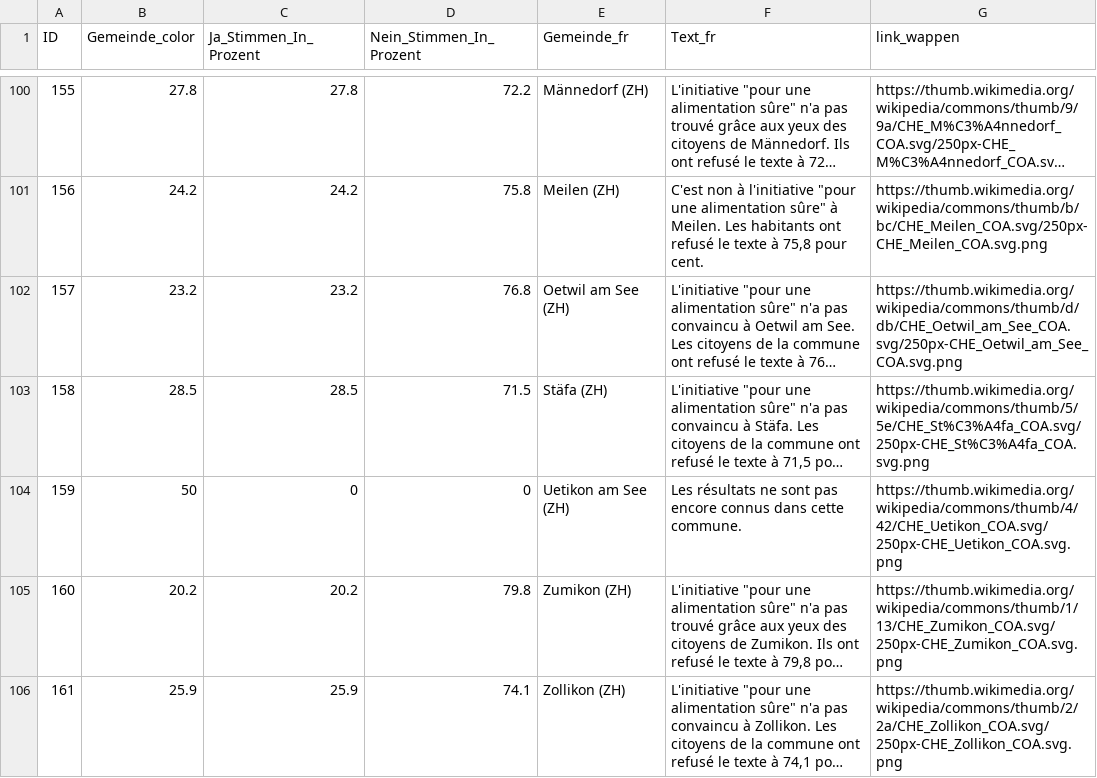
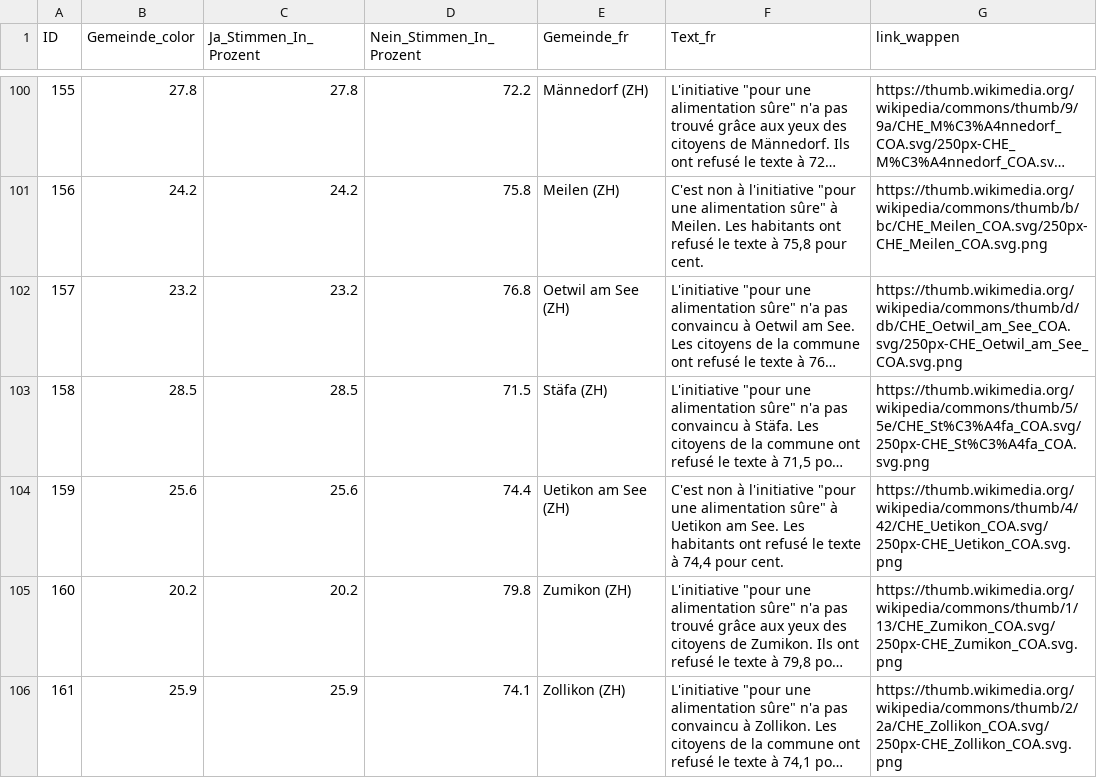
Before and after one commit to awp-finanznachrichten/lena_september2026, a CSV file: Output_Switzerland/CH_Ernaehrung_dw_fr.csv, drawn as a sheet; only a part is shown, gaps mark what is left out; long unchanged cells end in …; the diff names each change by its address in the sheet, - before the commit and + after, or states it on an @@ line.

```diff
--- a/Output_Switzerland/CH_Ernaehrung_dw_fr.csv
+++ b/Output_Switzerland/CH_Ernaehrung_dw_fr.csv
-B104 (Gemeinde_color): 50
+B104 (Gemeinde_color): 25.6
-C104 (Ja_Stimmen_In_Prozent): 0
+C104 (Ja_Stimmen_In_Prozent): 25.6
-D104 (Nein_Stimmen_In_Prozent): 0
+D104 (Nein_Stimmen_In_Prozent): 74.4
-F104 (Text_fr): Les résultats ne sont pas encore connus dans cette commune.
+F104 (Text_fr): C'est non à l'initiative "pour une alimentation sûre" à Uetikon am See. Les habitants ont refusé le texte à 74,4 pour cent.
```
Also changed, not shown: Output_Cantons/ZH_CH_Ernaehrung_dw_de.csv, Output_Cantons/ZH_CH_Neutralitaet_dw_de.csv, 10 other files.
